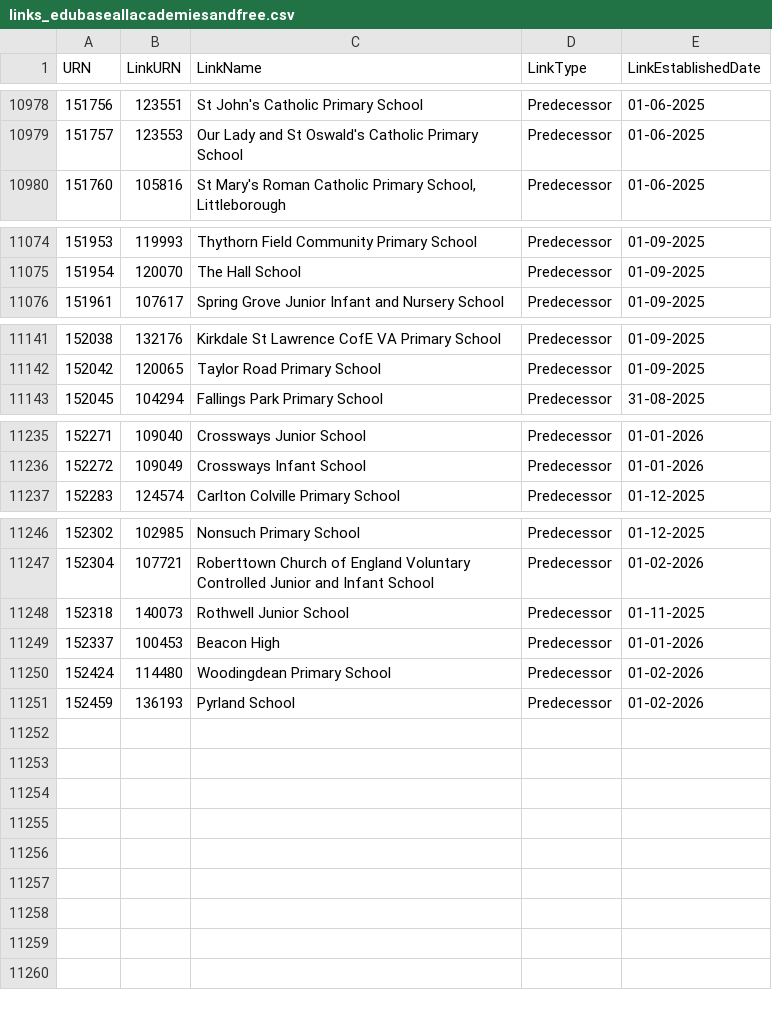
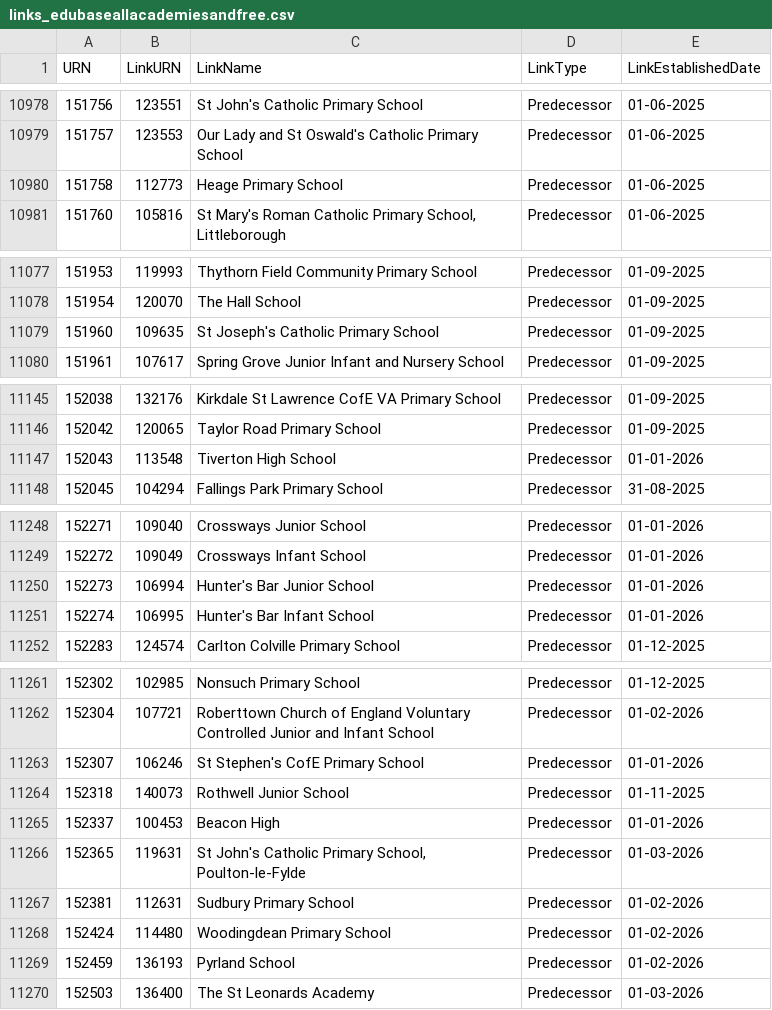
Before and after one commit to RogerHowellDfE/gias-data, a CSV file: data/links_edubaseallacademiesandfree.csv, drawn as a sheet; only a part is shown, gaps mark what is left out; the diff covers the shown part only.

```diff
--- a/data/links_edubaseallacademiesandfree.csv
+++ b/data/links_edubaseallacademiesandfree.csv
@@ -10979,2 +10979,3 @@
 151757,123553,"Our Lady and St Oswald's Catholic Primary School","Predecessor","01-06-2025"
+151758,112773,"Heage Primary School","Predecessor","01-06-2025"
 151760,105816,"St Mary's Roman Catholic Primary School, Littleborough","Predecessor","01-06-2025"
@@ -11075,2 +11078,3 @@
 151954,120070,"The Hall School","Predecessor","01-09-2025"
+151960,109635,"St Joseph's Catholic Primary School","Predecessor","01-09-2025"
 151961,107617,"Spring Grove Junior Infant and Nursery School","Predecessor","01-09-2025"
@@ -11142,2 +11146,3 @@
 152042,120065,"Taylor Road Primary School","Predecessor","01-09-2025"
+152043,113548,"Tiverton High School","Predecessor","01-01-2026"
 152045,104294,"Fallings Park Primary School","Predecessor","31-08-2025"
@@ -11236,2 +11249,4 @@
 152272,109049,"Crossways Infant School","Predecessor","01-01-2026"
+152273,106994,"Hunter's Bar Junior School","Predecessor","01-01-2026"
+152274,106995,"Hunter's Bar Infant School","Predecessor","01-01-2026"
 152283,124574,"Carlton Colville Primary School","Predecessor","01-12-2025"
@@ -11247,5 +11262,9 @@
 152304,107721,"Roberttown Church of England Voluntary Controlled Junior and Infant School","Predecessor","01-02-2026"
+152307,106246,"St Stephen's CofE Primary School","Predecessor","01-01-2026"
 152318,140073,"Rothwell Junior School","Predecessor","01-11-2025"
 152337,100453,"Beacon High","Predecessor","01-01-2026"
+152365,119631,"St John's Catholic Primary School, Poulton-le-Fylde","Predecessor","01-03-2026"
+152381,112631,"Sudbury Primary School","Predecessor","01-02-2026"
 152424,114480,"Woodingdean Primary School","Predecessor","01-02-2026"
 152459,136193,"Pyrland School","Predecessor","01-02-2026"
+152503,136400,"The St Leonards Academy","Predecessor","01-03-2026"
```
Also changed, not shown: 10 added rows elsewhere in this file, data/links_edubaseallstatefunded.csv, 4 other files.
